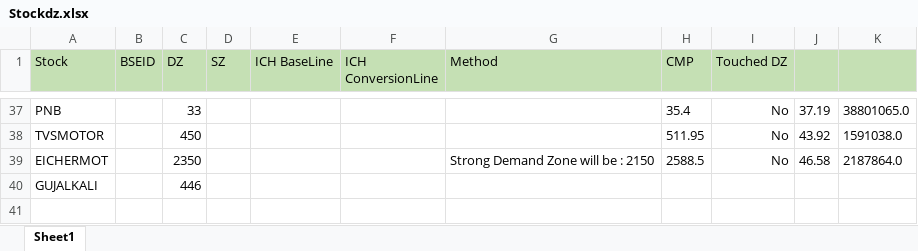
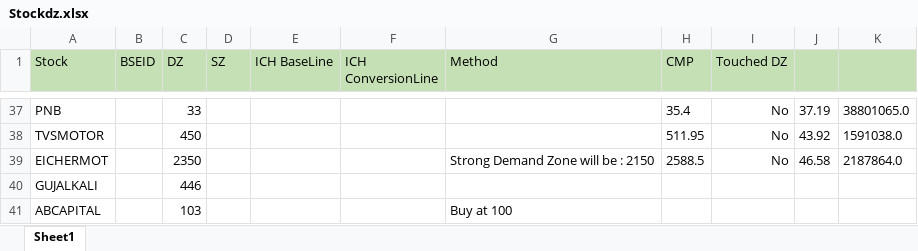
Before and after one commit to sharathtn17/TradingSetUp, an Excel workbook: Stockdz.xlsx, sheet Sheet1, drawn as a sheet; only a part is shown, gaps mark what is left out; values as stored, in another font and other column widths than the file's, no borders; the diff names each change by its address in the sheet, - before the commit and + after, or states it on an @@ line.

Commit message:
updated stockdz,xlsx

```diff
--- a/Stockdz.xlsx (sheet Sheet1)
+++ b/Stockdz.xlsx (sheet Sheet1)
+row 41: ABCAPITAL |  | 103 |  |  |  | Buy at 100
```
